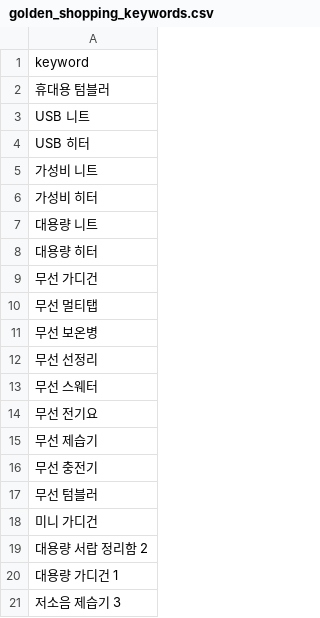
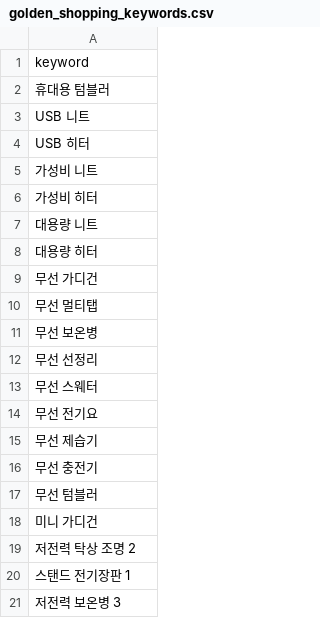
Before and after one commit to hayan-web/gpt-blog-auto, a CSV file: golden_shopping_keywords.csv, drawn as a sheet.

```diff
--- a/golden_shopping_keywords.csv
+++ b/golden_shopping_keywords.csv
@@ -18,4 +18,4 @@ USB 히터
 미니 가디건
-대용량 서랍 정리함 2
-대용량 가디건 1
-저소음 제습기 3
+저전력 탁상 조명 2
+스탠드 전기장판 1
+저전력 보온병 3
```
Also changed, not shown: keywords_general.csv, keywords_shopping.csv, 4 other files.
